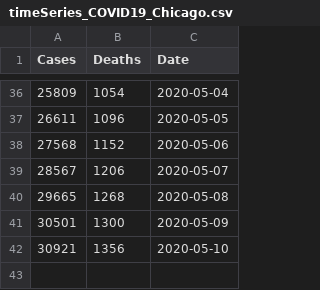
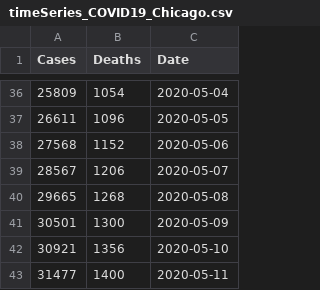
Before and after one commit to menonpg/COVID19_Chicago, a CSV file: timeSeries_COVID19_Chicago.csv, drawn as a sheet; only a part is shown, gaps mark what is left out.

Commit message:
Data update for 5/12

```diff
--- a/timeSeries_COVID19_Chicago.csv
+++ b/timeSeries_COVID19_Chicago.csv
@@ -42 +42,2 @@
 30921,1356,2020-05-10
+31477,1400,2020-05-11
```
